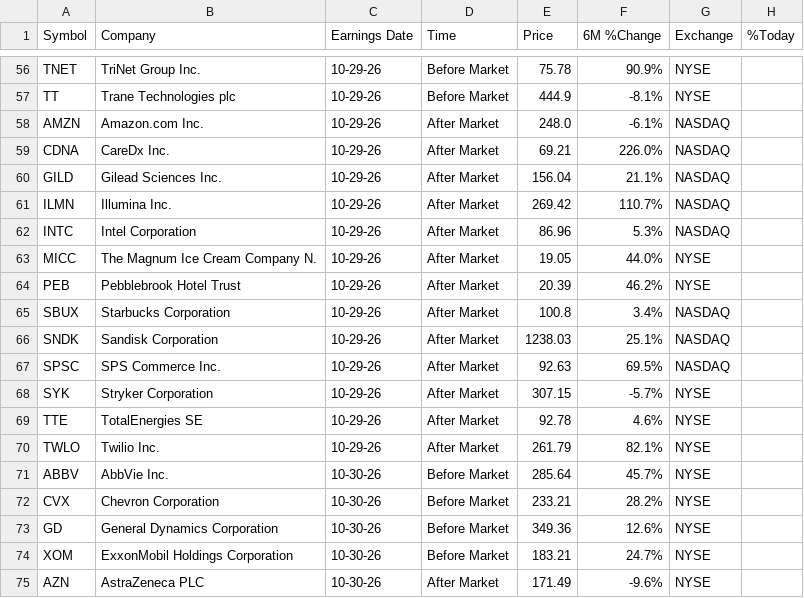
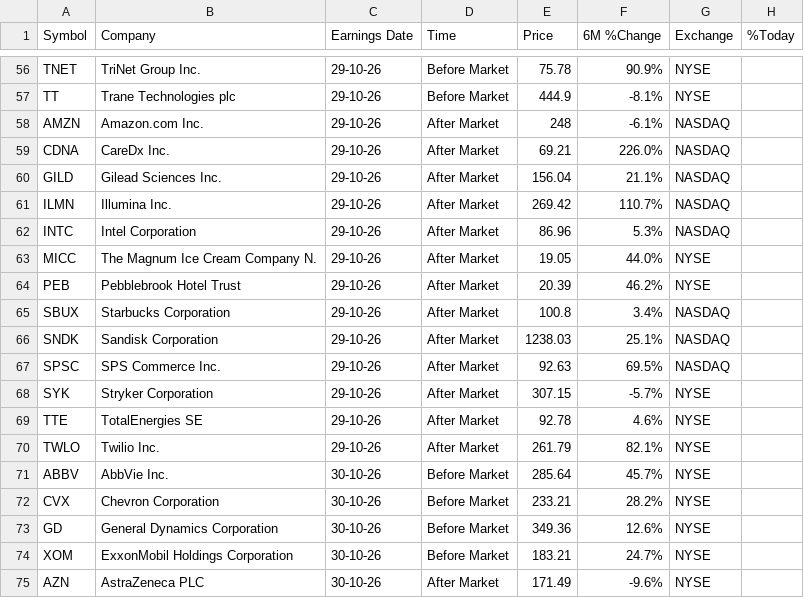
Before and after one commit to Serovine/Serovine.github.io, a CSV file: earnings_board.csv, drawn as a sheet; only a part is shown, gaps mark what is left out; the diff covers the shown part only; the diff names each change by its address in the sheet, - before the commit and + after, or states it on an @@ line.

Commit message:
Update earnings data for multiple companies

```diff
--- a/earnings_board.csv
+++ b/earnings_board.csv
-C56:C70 (Earnings Date): 10-29-26
+C56:C70 (Earnings Date): 29-10-26
-E58 (Price): 248.0
+E58 (Price): 248
-C71:C75 (Earnings Date): 10-30-26
+C71:C75 (Earnings Date): 30-10-26
```
Also changed, not shown: 59 edited cells elsewhere in this file.
